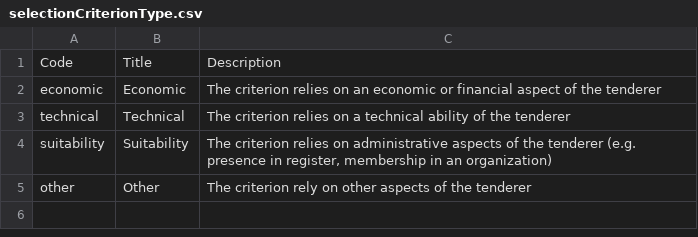
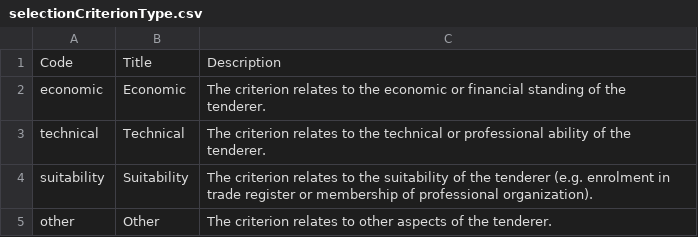
Before and after one commit to open-contracting-extensions/ocds_selectionCriteria_extension, a CSV file: codelists/selectionCriterionType.csv, drawn as a sheet.

Commit message:
A few edits and replacements.
* Remove SelectionCriterion.id and change SelectionCriteria.criteria to wholeListMerge.
* Make description of criteria more general for different types of processes.
* Use wording that is more similar to ESPD in selectionCriterionType.csv.
* Fix financial -> economic typo in example.

```diff
--- a/codelists/selectionCriterionType.csv
+++ b/codelists/selectionCriterionType.csv
@@ -1,5 +1,5 @@
 Code,Title,Description
-economic,Economic,The criterion relies on an economic or financial aspect of the tenderer
-technical,Technical,The criterion relies on a technical ability of the tenderer
-suitability,Suitability,"The criterion relies on administrative aspects of the tenderer (e.g. presence in register, membership in an organization)"
-other,Other,The criterion rely on other aspects of the tenderer
+economic,Economic,The criterion relates to the economic or financial standing of the tenderer.
+technical,Technical,The criterion relates to the technical or professional ability of the tenderer.
+suitability,Suitability,"The criterion relates to the suitability of the tenderer (e.g. enrolment in trade register or membership of professional organization)."
+other,Other,The criterion relates to other aspects of the tenderer.
```
Also changed, not shown: 3 other files.
